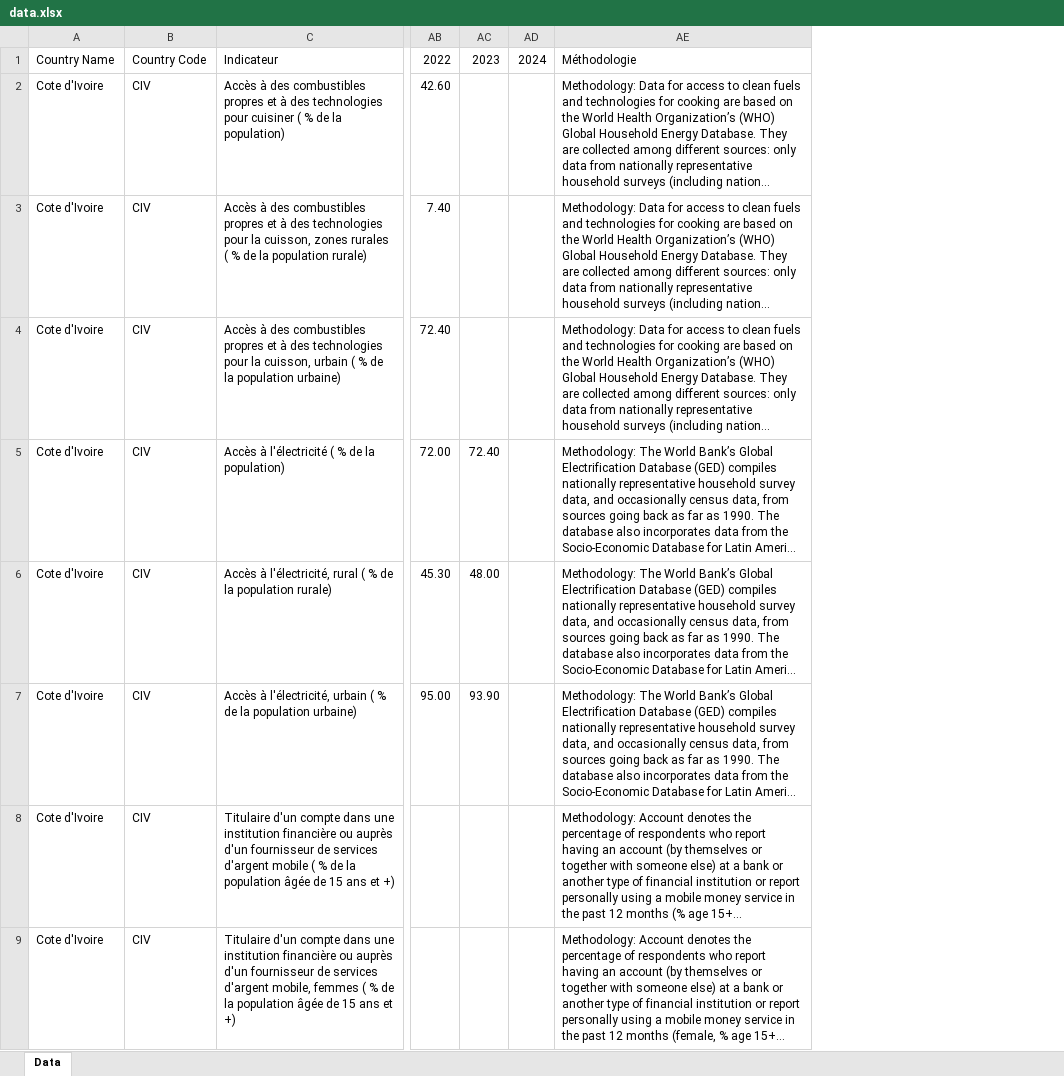
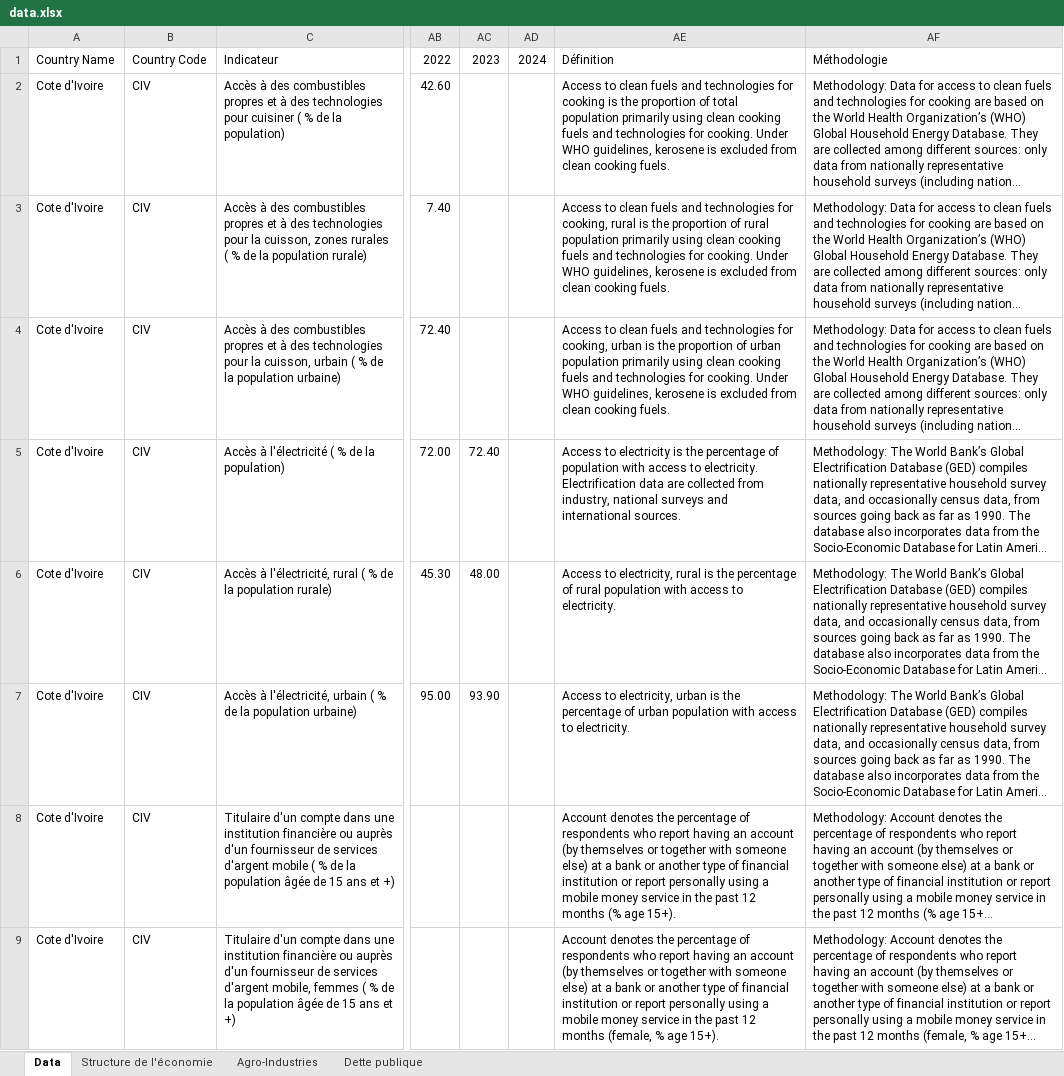
Before and after one commit to Kermah01/ASK-FOR-DATA, an Excel workbook: data.xlsx, sheet Data, drawn as a sheet; only a part is shown, gaps mark what is left out; long unchanged cells end in …; values as stored, in another font and other column widths than the file's, no borders; the diff names each change by its address in the sheet, - before the commit and + after, or states it on an @@ line.

Commit message:
data: Add new Excel databases (douanes, TOFE, financements, base éco) + updated data.xlsx

```diff
--- a/data.xlsx (sheet Data)
+++ b/data.xlsx (sheet Data)
+sheet tab: Structure de l'économie
+sheet tab: Agro-Industries
+sheet tab: Dette publique
+column AE, rows 1-9: Définition | Access to clean fuels and technologies for cooking is the proportion of total population primarily using clean cooking fuels and technologies for cooking. Under WHO guidelines, kerosene is excluded from clean cooking fuels. | Access to clean fuels and technologies for cooking, rural is the proportion of rural population primarily using clean cooking fuels and technologies for cooking. Under WHO guidelines, kerosene is excluded from clean cooking fuels. | Access to clean fuels and technologies for cooking, urban is the proportion of urban population primarily using clean cooking fuels and technologies for cooking. Under WHO guidelines, kerosene is excluded from clean cooking fuels. | Access to electricity is the percentage of population with access to electricity. Electrification data are collected from industry, national surveys and international sources. | Access to electricity, rural is the percentage of rural population with access to electricity. | Access to electricity, urban is the percentage of urban population with access to electricity. | Account denotes the percentage of respondents who report having an account (by themselves or together with someone else) at a bank or another type of financial institution or report personally using a mobile money service in the past 12 months (% age 15+). | Account denotes the percentage of respondents who report having an account (by themselves or together with someone else) at a bank or another type of financial institution or report personally using a mobile money service in the past 12 months (female, % age 15+).
```
Also changed, not shown: 5 other files.
